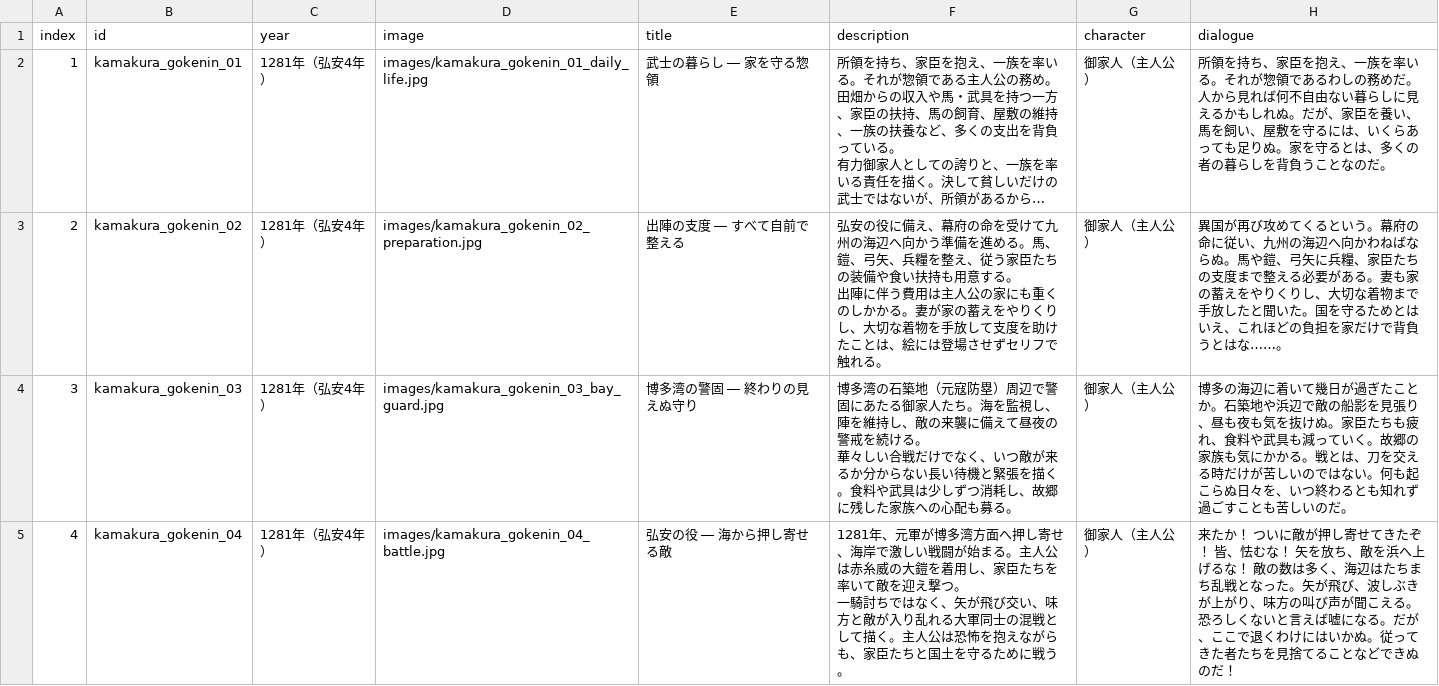
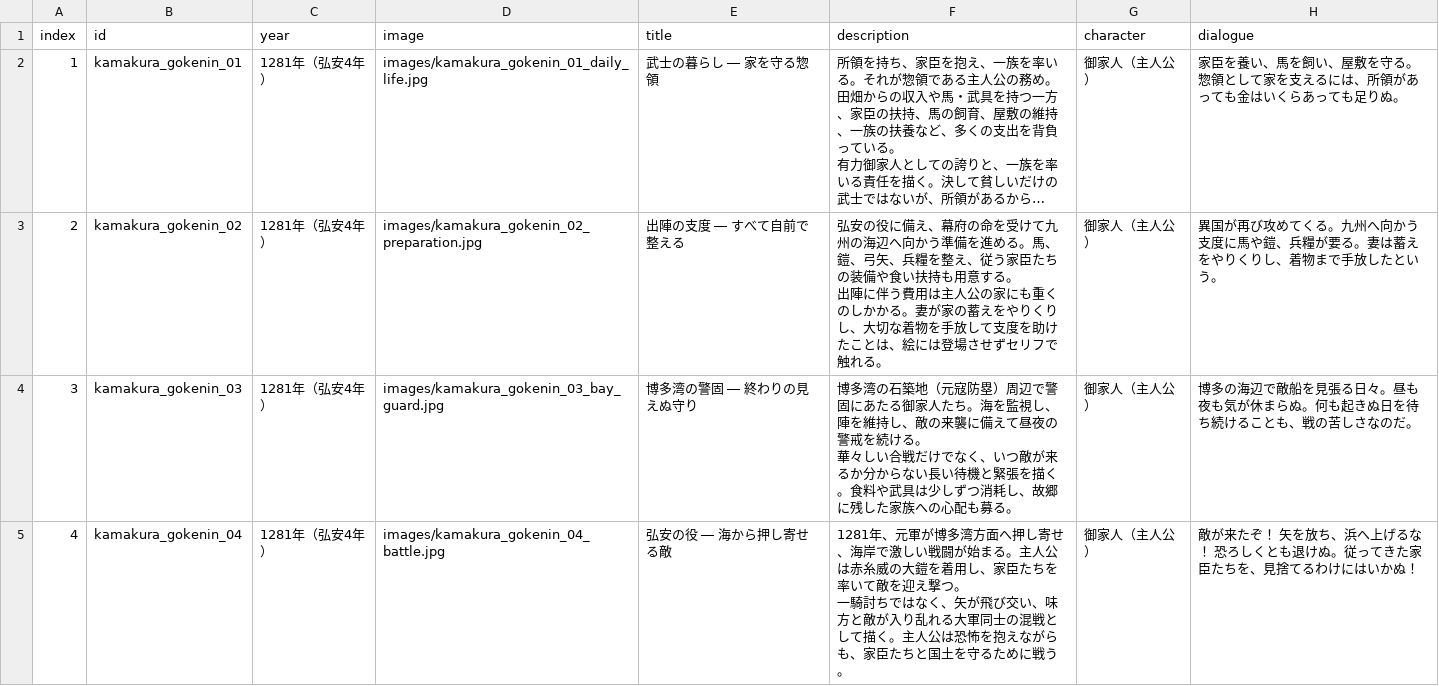
Before and after one commit to mira-gm/otoko-no-roudoushi, a CSV file: works/kamakura_gokenin/kamakura_gokenin.csv, drawn as a sheet; only a part is shown; long unchanged cells end in …; the diff covers the shown part only; the diff names each change by its address in the sheet, - before the commit and + after, or states it on an @@ line.

Commit message:
Add files via upload

```diff
--- a/works/kamakura_gokenin/kamakura_gokenin.csv
+++ b/works/kamakura_gokenin/kamakura_gokenin.csv
-H2 (dialogue): 所領を持ち、家臣を抱え、一族を率いる。それが惣領であるわしの務めだ。人から見れば何不自由ない暮らしに見えるかもしれぬ。だが、家臣を養い、馬を飼い、屋敷を守るには、いくらあっても足りぬ。家を守るとは、多くの者の暮らしを背負うことなのだ。
+H2 (dialogue): 家臣を養い、馬を飼い、屋敷を守る。惣領として家を支えるには、所領があっても金はいくらあっても足りぬ。
-H3 (dialogue): …めてくるという。幕府の命に従い、九州の海辺へ向かわねばならぬ。馬や鎧、弓矢に兵糧、家臣たちの支度まで整える必要がある。妻も家の蓄えをやりくりし、大切な着物まで手放したと聞いた。国を守るためとはいえ、これほどの負担を家だけで背負うとはな……。
+H3 (dialogue): …めてくる。九州へ向かう支度に馬や鎧、兵糧が要る。妻は蓄えをやりくりし、着物まで手放したという。
-H4 (dialogue): …多の海辺に着いて幾日が過ぎたことか。石築地や浜辺で敵の船影を見張り、昼も夜も気を抜けぬ。家臣たちも疲れ、食料や武具も減っていく。故郷の家族も気にかかる。戦とは、刀を交える時だけが苦しいのではない。何も起こらぬ日々を、いつ終わるとも知れず過ごすことも苦しいのだ。
+H4 (dialogue): …多の海辺で敵船を見張る日々。昼も夜も気が休まらぬ。何も起きぬ日を待ち続けることも、戦の苦しさなのだ。
-H5 (dialogue): 来たか！ ついに敵が押し寄せてきたぞ！ 皆、怯むな！ 矢を放ち、敵を浜へ上げるな！ 敵の数は多く、海辺はたちまち乱戦となった。矢が飛び、波しぶきが上がり、味方の叫び声が聞こえる。恐ろしくないと言えば嘘になる。だが、ここで退くわけにはいかぬ。従ってきた者たちを見捨てることなどできぬのだ！
+H5 (dialogue): 敵が来たぞ！ 矢を放ち、浜へ上げるな！ 恐ろしくとも退けぬ。従ってきた家臣たちを、見捨てるわけにはいかぬ！
```
Also changed, not shown: 3 edited cells elsewhere in this file.
